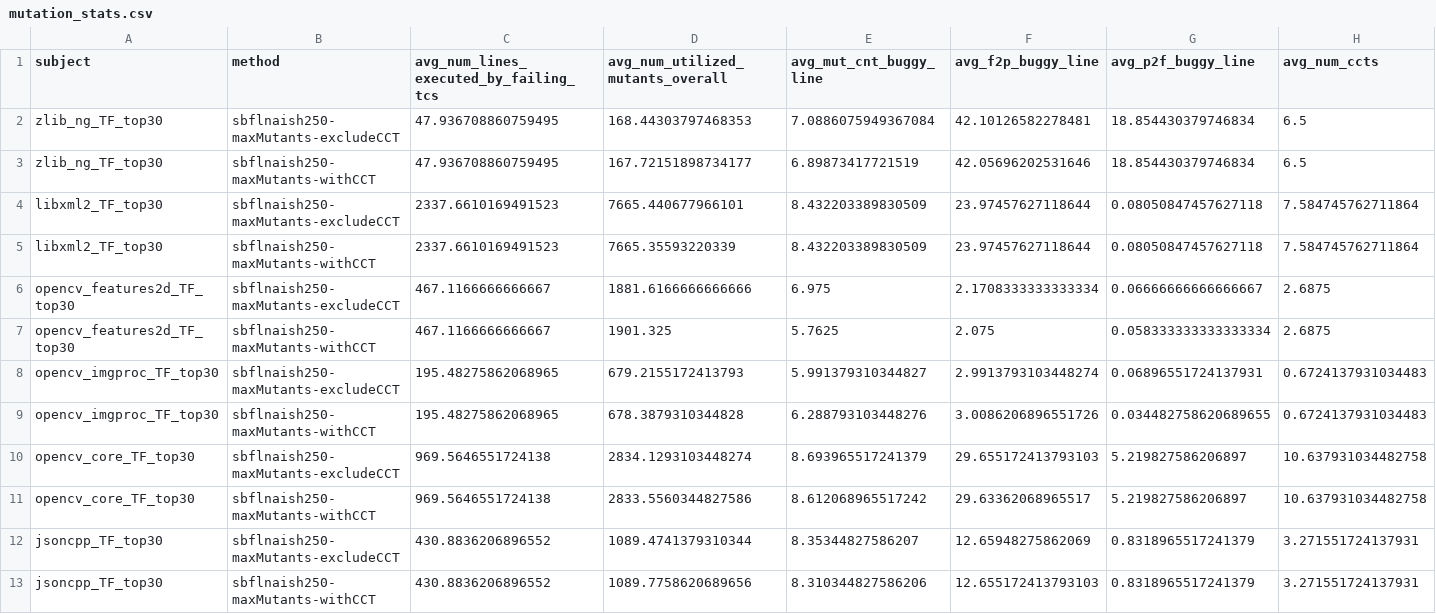
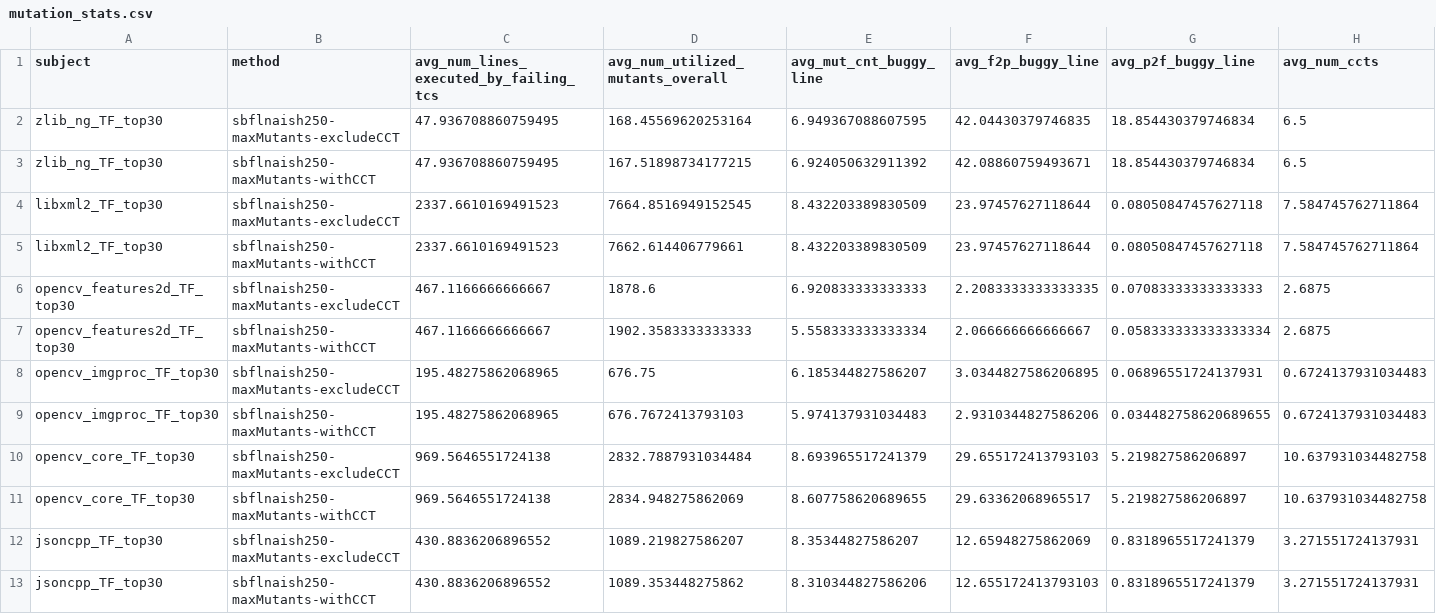
Before and after one commit to yheechan/FL-Dataset-Generating-Tool, a CSV file: rq_results/RQ3/mutation_stats.csv, drawn as a sheet.

```diff
--- a/rq_results/RQ3/mutation_stats.csv
+++ b/rq_results/RQ3/mutation_stats.csv
@@ -1,13 +1,13 @@
 subject,method,avg_num_lines_executed_by_failing_tcs,avg_num_utilized_mutants_overall,avg_mut_cnt_buggy_line,avg_f2p_buggy_line,avg_p2f_buggy_line,avg_num_ccts
-zlib_ng_TF_top30,sbflnaish250-maxMutants-excludeCCT,47.936708860759495,168.44303797468353,7.0886075949367084,42.10126582278481,18.854430379746834,6.5
-zlib_ng_TF_top30,sbflnaish250-maxMutants-withCCT,47.936708860759495,167.72151898734177,6.89873417721519,42.05696202531646,18.854430379746834,6.5
-libxml2_TF_top30,sbflnaish250-maxMutants-excludeCCT,2337.6610169491523,7665.440677966101,8.432203389830509,23.97457627118644,0.08050847457627118,7.584745762711864
-libxml2_TF_top30,sbflnaish250-maxMutants-withCCT,2337.6610169491523,7665.35593220339,8.432203389830509,23.97457627118644,0.08050847457627118,7.584745762711864
-opencv_features2d_TF_top30,sbflnaish250-maxMutants-excludeCCT,467.1166666666667,1881.6166666666666,6.975,2.1708333333333334,0.06666666666666667,2.6875
-opencv_features2d_TF_top30,sbflnaish250-maxMutants-withCCT,467.1166666666667,1901.325,5.7625,2.075,0.058333333333333334,2.6875
-opencv_imgproc_TF_top30,sbflnaish250-maxMutants-excludeCCT,195.48275862068965,679.2155172413793,5.991379310344827,2.9913793103448274,0.06896551724137931,0.6724137931034483
-opencv_imgproc_TF_top30,sbflnaish250-maxMutants-withCCT,195.48275862068965,678.3879310344828,6.288793103448276,3.0086206896551726,0.034482758620689655,0.6724137931034483
-opencv_core_TF_top30,sbflnaish250-maxMutants-excludeCCT,969.5646551724138,2834.1293103448274,8.693965517241379,29.655172413793103,5.219827586206897,10.637931034482758
-opencv_core_TF_top30,sbflnaish250-maxMutants-withCCT,969.5646551724138,2833.5560344827586,8.612068965517242,29.63362068965517,5.219827586206897,10.637931034482758
-jsoncpp_TF_top30,sbflnaish250-maxMutants-excludeCCT,430.8836206896552,1089.4741379310344,8.35344827586207,12.65948275862069,0.8318965517241379,3.271551724137931
-jsoncpp_TF_top30,sbflnaish250-maxMutants-withCCT,430.8836206896552,1089.7758620689656,8.310344827586206,12.655172413793103,0.8318965517241379,3.271551724137931
+zlib_ng_TF_top30,sbflnaish250-maxMutants-excludeCCT,47.936708860759495,168.45569620253164,6.949367088607595,42.04430379746835,18.854430379746834,6.5
+zlib_ng_TF_top30,sbflnaish250-maxMutants-withCCT,47.936708860759495,167.51898734177215,6.924050632911392,42.08860759493671,18.854430379746834,6.5
+libxml2_TF_top30,sbflnaish250-maxMutants-excludeCCT,2337.6610169491523,7664.8516949152545,8.432203389830509,23.97457627118644,0.08050847457627118,7.584745762711864
+libxml2_TF_top30,sbflnaish250-maxMutants-withCCT,2337.6610169491523,7662.614406779661,8.432203389830509,23.97457627118644,0.08050847457627118,7.584745762711864
+opencv_features2d_TF_top30,sbflnaish250-maxMutants-excludeCCT,467.1166666666667,1878.6,6.920833333333333,2.2083333333333335,0.07083333333333333,2.6875
+opencv_features2d_TF_top30,sbflnaish250-maxMutants-withCCT,467.1166666666667,1902.3583333333333,5.558333333333334,2.066666666666667,0.058333333333333334,2.6875
+opencv_imgproc_TF_top30,sbflnaish250-maxMutants-excludeCCT,195.48275862068965,676.75,6.185344827586207,3.0344827586206895,0.06896551724137931,0.6724137931034483
+opencv_imgproc_TF_top30,sbflnaish250-maxMutants-withCCT,195.48275862068965,676.7672413793103,5.974137931034483,2.9310344827586206,0.034482758620689655,0.6724137931034483
+opencv_core_TF_top30,sbflnaish250-maxMutants-excludeCCT,969.5646551724138,2832.7887931034484,8.693965517241379,29.655172413793103,5.219827586206897,10.637931034482758
+opencv_core_TF_top30,sbflnaish250-maxMutants-withCCT,969.5646551724138,2834.948275862069,8.607758620689655,29.63362068965517,5.219827586206897,10.637931034482758
+jsoncpp_TF_top30,sbflnaish250-maxMutants-excludeCCT,430.8836206896552,1089.219827586207,8.35344827586207,12.65948275862069,0.8318965517241379,3.271551724137931
+jsoncpp_TF_top30,sbflnaish250-maxMutants-withCCT,430.8836206896552,1089.353448275862,8.310344827586206,12.655172413793103,0.8318965517241379,3.271551724137931
```
Also changed, not shown: rq_results/RQ1_2/average_acc.csv, rq_results/RQ1_2/mbfl_scores.csv, 26 other files.
